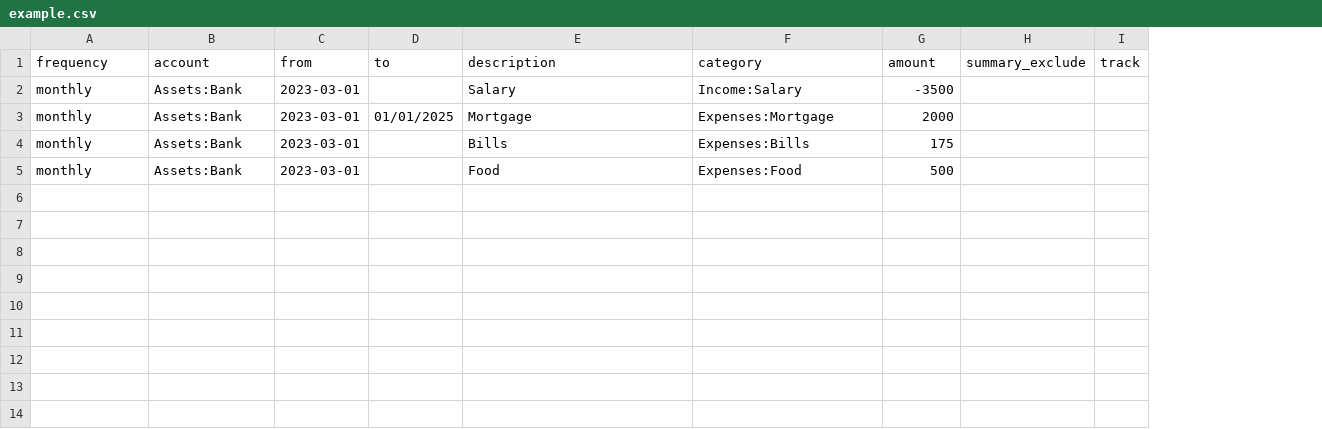
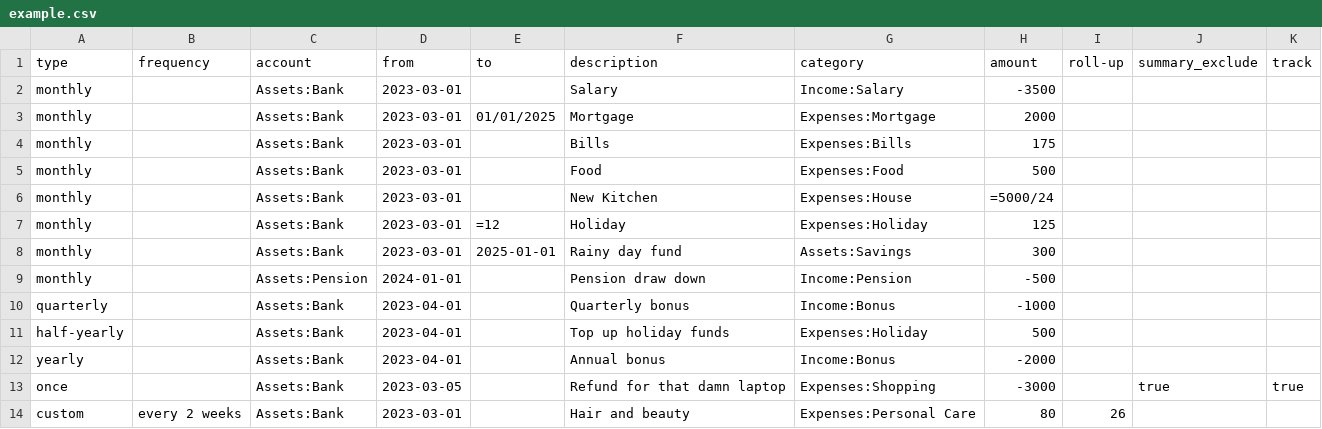
Before and after one commit to olimorris/hledger-forecast, a CSV file: example.csv, drawn as a sheet; addresses are those after the commit; the diff names each change by its address in the sheet, - before the commit and + after, or states it on an @@ line.

```diff
--- a/example.csv
+++ b/example.csv
+column A (type), rows 2-5: all monthly
+column I (roll-up), empty
-B2:B5 (frequency): monthly
+B2:B5 (frequency): (empty)
+row 6: monthly |  | Assets:Bank | 2023-03-01 |  | New Kitchen | Expenses:House | =5000/24
+row 7: monthly |  | Assets:Bank | 2023-03-01 | =12 | Holiday | Expenses:Holiday | 125
+row 8: monthly |  | Assets:Bank | 2023-03-01 | 2025-01-01 | Rainy day fund | Assets:Savings | 300
+row 9: monthly |  | Assets:Pension | 2024-01-01 |  | Pension draw down | Income:Pension | -500
+row 10: quarterly |  | Assets:Bank | 2023-04-01 |  | Quarterly bonus | Income:Bonus | -1000
+row 11: half-yearly |  | Assets:Bank | 2023-04-01 |  | Top up holiday funds | Expenses:Holiday | 500
+row 12: yearly |  | Assets:Bank | 2023-04-01 |  | Annual bonus | Income:Bonus | -2000
+row 13: once |  | Assets:Bank | 2023-03-05 |  | Refund for that damn laptop | Expenses:Shopping | -3000 |  | true | true
+row 14: custom | every 2 weeks | Assets:Bank | 2023-03-01 |  | Hair and beauty | Expenses:Personal Care | 80 | 26
```
Also changed, not shown: 3 other files.
